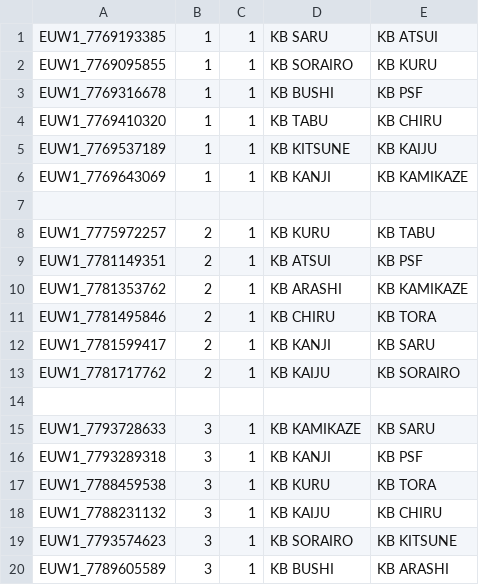
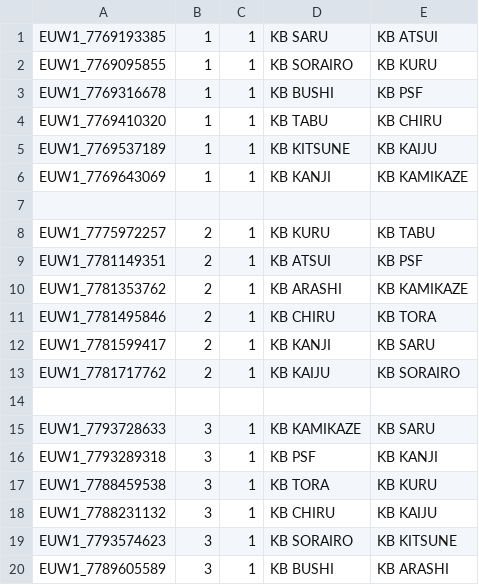
Before and after one commit to davchacum/KBStats-PreApp-main, a CSV file: seed_partidos.csv, drawn as a sheet.

Commit message:
Modificar el archivo seed_partidos.csv para corregir el orden de los equipos en los partidos de la tercera ronda

```diff
--- a/seed_partidos.csv
+++ b/seed_partidos.csv
@@ -15,5 +15,5 @@ EUW1_7781717762,2,1,KB KAIJU,KB SORAIRO
 EUW1_7793728633,3,1,KB KAMIKAZE,KB SARU
-EUW1_7793289318,3,1,KB KANJI,KB PSF
-EUW1_7788459538,3,1,KB KURU,KB TORA
-EUW1_7788231132,3,1,KB KAIJU,KB CHIRU
+EUW1_7793289318,3,1,KB PSF,KB KANJI,
+EUW1_7788459538,3,1,KB TORA,KB KURU
+EUW1_7788231132,3,1,KB CHIRU,KB KAIJU
 EUW1_7793574623,3,1,KB SORAIRO,KB KITSUNE
```
Also changed, not shown: 1 other file.
